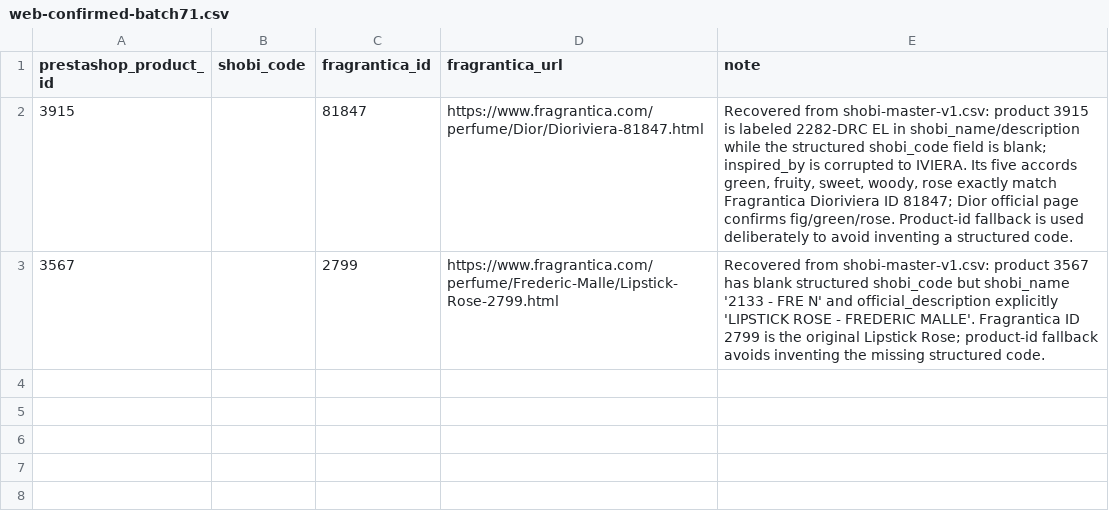
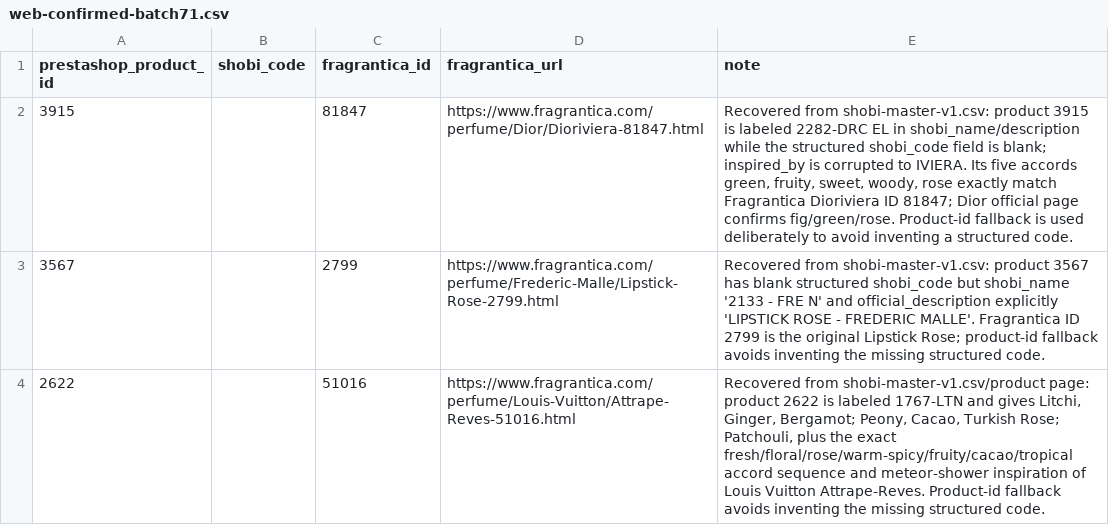
Before and after one commit to MarvvRed/Shobi_Inspiration, a CSV file: fragrantica-scraper-archive/corpus-match/web-confirmed-batch71.csv, drawn as a sheet; the diff names each change by its address in the sheet, - before the commit and + after, or states it on an @@ line.

Commit message:
Recover Louis Vuitton Attrape-Reves legacy row

```diff
--- a/fragrantica-scraper-archive/corpus-match/web-confirmed-batch71.csv
+++ b/fragrantica-scraper-archive/corpus-match/web-confirmed-batch71.csv
+row 4: 2622 |  | 51016 | https://www.fragrantica.com/perfume/Louis-Vuitton/Attrape-Reves-51016.html | Recovered from shobi-master-v1.csv/product page: product 2622 is labeled 1767-LTN and gives Litchi, Ginger, Bergamot; Peony, Cacao, Turkish Rose; Patchouli, plus the exact fresh/floral/rose/warm-spicy/fruity/cacao/tropical accord sequence and meteor-shower inspiration of Louis Vuitton Attrape-Reves. Product-id fallback avoids inventing the missing structured code.
```
